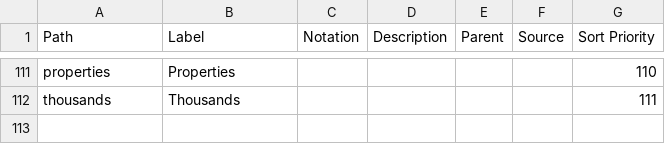
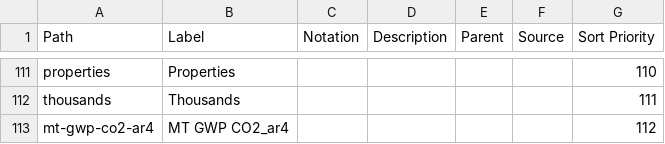
Before and after one commit to GSS-Cogs/ref_common, a CSV file: reference/codelists/measurement-units.csv, drawn as a sheet; only a part is shown, gaps mark what is left out; the diff names each change by its address in the sheet, - before the commit and + after, or states it on an @@ line.

Commit message:
adding climate measure

```diff
--- a/reference/codelists/measurement-units.csv
+++ b/reference/codelists/measurement-units.csv
+row 113: mt-gwp-co2-ar4 | MT GWP CO2_ar4 |  |  |  |  | 112
```
